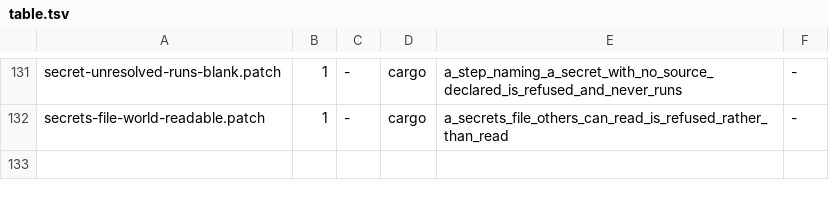
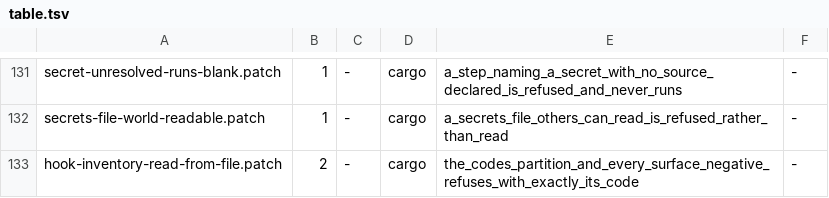
Before and after one commit to axonibyte/rue, a TSV file: tools/rediscovery/table.tsv, drawn as a sheet; only a part is shown, gaps mark what is left out; the diff names each change by its address in the sheet, - before the commit and + after, or states it on an @@ line.

Commit message:
Phase 4 unit C: inventory from: hook() is honored, and E0607 when it cannot be
The resolver ignored the declared binding and read a sibling
inventory.toml, with a comment admitting it was a Phase 2 stopgap. The
daemon then built its host map from that static list, before any hook
could register. `hook_inventory` and `inventory_list` had no caller
anywhere in the workspace. So a site whose hosts came from a hook got the
file's hosts at check *and* at run time, and nothing said so.

Check time and run time are two different questions and are now answered
separately.

A daemon asks the hook: after the `--spawn` children have registered and
before boot recovery, which needs hosts to reconcile against. It journals
`InventoryListed{hook, hosts}` -- a hook inventory leaves no file to read
afterwards, so what the daemon believed is otherwise unrecoverable -- and
refuses to start if the hook does not answer, naming it. Booting with no
hosts would report every plan unreachable, which reads as a broken site
rather than a missing hook. `--inventory FILE` takes a record instead,
which is how dry-run mode rehearses with no hook to ask.

Checking needs hosts now and there is no hook, so a text with a hook
inventory is checked against a record the operator names
(`rue check --inventory`), and refused with **E0607** when they name none.
A verdict is then a statement about the record you named. `--inventory`
overrides a `file()` inventory too, so one text can be checked against the
site it is going to.

Every existing golden is unchanged, which is what says this moved no
verdict: the tenant harness now stands where an operator would and names
the record, instead of the resolver assuming one.

```diff
--- a/tools/rediscovery/table.tsv
+++ b/tools/rediscovery/table.tsv
+row 133: hook-inventory-read-from-file.patch | 2 | - | cargo | the_codes_partition_and_every_surface_negative_refuses_with_exactly_its_code | -
```
Also changed, not shown: 20 other files.
